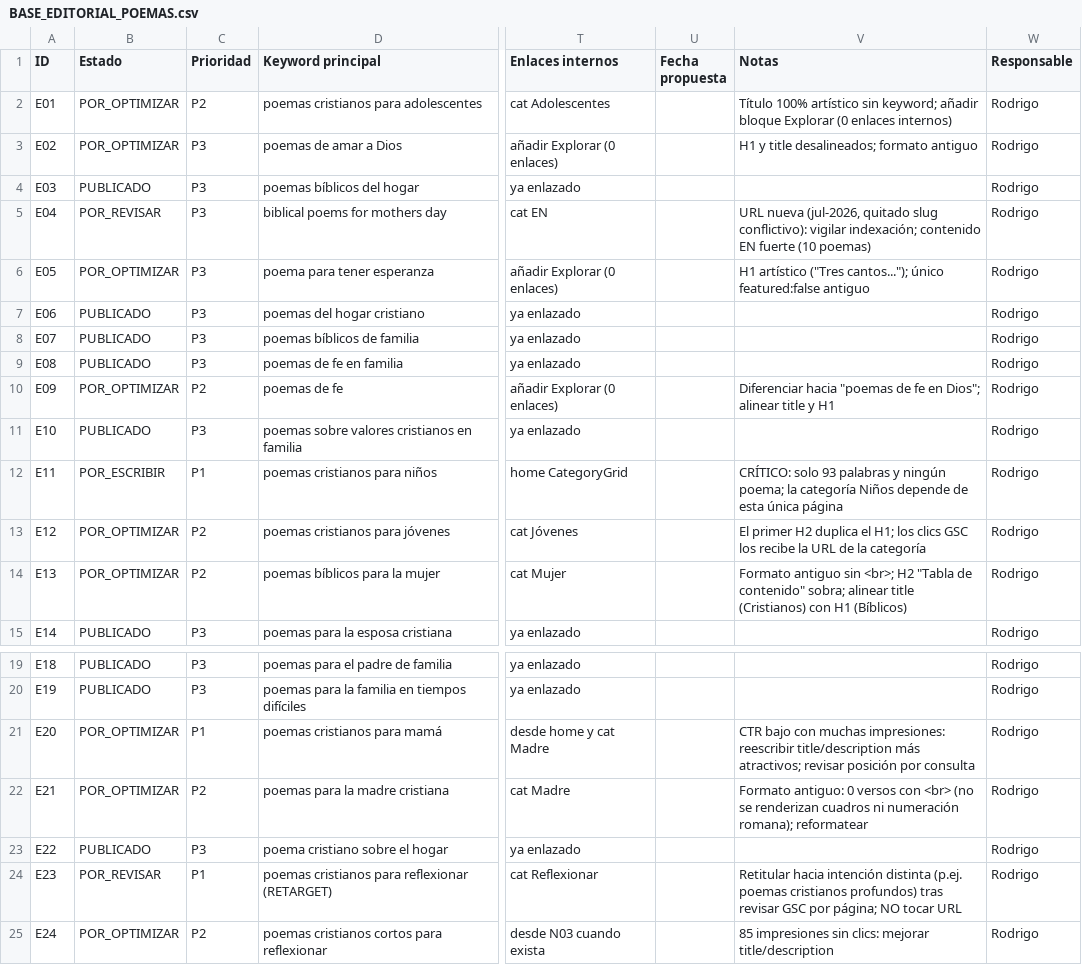
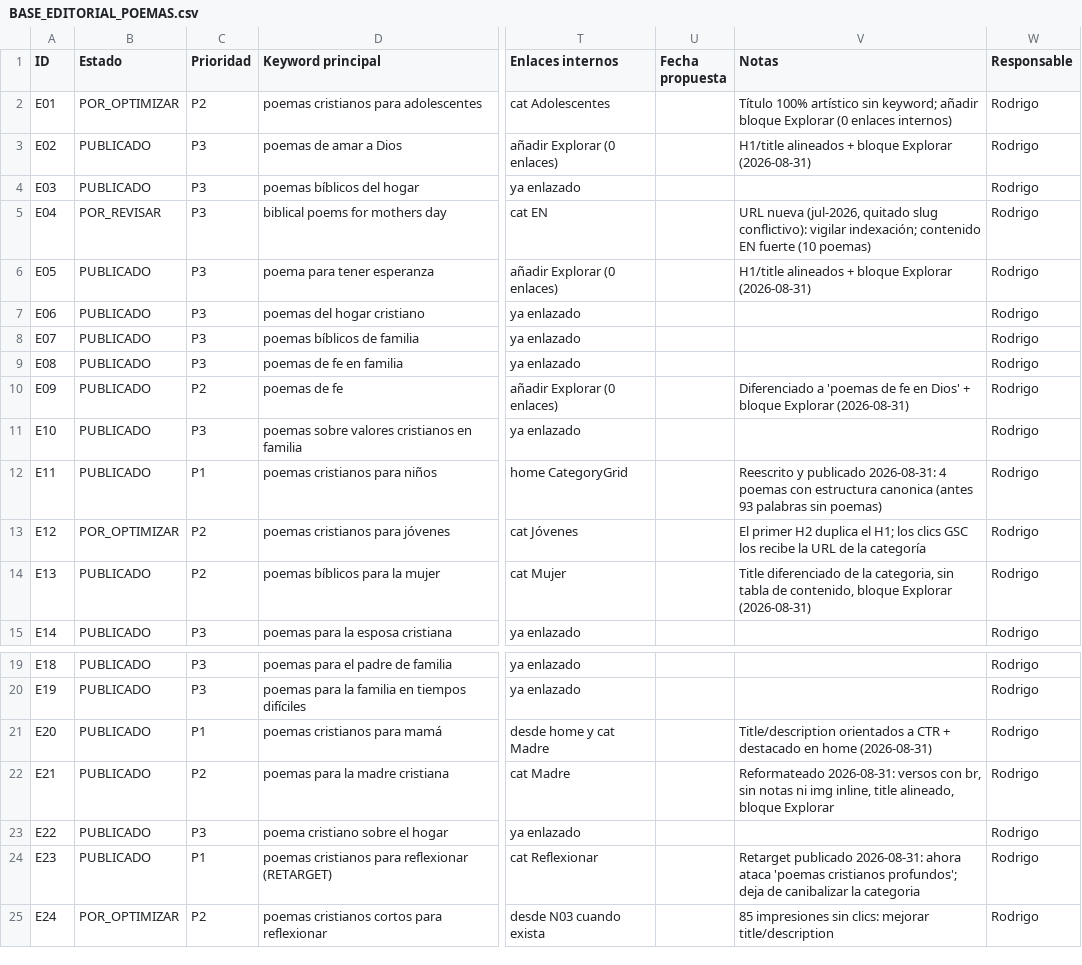
Before and after one commit to Poemasbiblicos/poemasbiblicos.github.io, a CSV file: BASE_EDITORIAL_POEMAS.csv, drawn as a sheet; only a part is shown, gaps mark what is left out; the diff names each change by its address in the sheet, - before the commit and + after, or states it on an @@ line.

```diff
--- a/BASE_EDITORIAL_POEMAS.csv
+++ b/BASE_EDITORIAL_POEMAS.csv
-B3 (Estado): POR_OPTIMIZAR
+B3 (Estado): PUBLICADO
-V3 (Notas): H1 y title desalineados; formato antiguo
+V3 (Notas): H1/title alineados + bloque Explorar (2026-08-31)
-B6 (Estado): POR_OPTIMIZAR
+B6 (Estado): PUBLICADO
-V6 (Notas): H1 artístico ("Tres cantos..."); único featured:false antiguo
+V6 (Notas): H1/title alineados + bloque Explorar (2026-08-31)
-B10 (Estado): POR_OPTIMIZAR
+B10 (Estado): PUBLICADO
-V10 (Notas): Diferenciar hacia "poemas de fe en Dios"; alinear title y H1
+V10 (Notas): Diferenciado a 'poemas de fe en Dios' + bloque Explorar (2026-08-31)
-B12 (Estado): POR_ESCRIBIR
+B12 (Estado): PUBLICADO
-V12 (Notas): CRÍTICO: solo 93 palabras y ningún poema; la categoría Niños depende de esta única página
+V12 (Notas): Reescrito y publicado 2026-08-31: 4 poemas con estructura canonica (antes 93 palabras sin poemas)
-B14 (Estado): POR_OPTIMIZAR
+B14 (Estado): PUBLICADO
-V14 (Notas): Formato antiguo sin <br>; H2 "Tabla de contenido" sobra; alinear title (Cristianos) con H1 (Bíblicos)
+V14 (Notas): Title diferenciado de la categoria, sin tabla de contenido, bloque Explorar (2026-08-31)
-B21:B22 (Estado): POR_OPTIMIZAR
+B21:B22 (Estado): PUBLICADO
-V21 (Notas): CTR bajo con muchas impresiones: reescribir title/description más atractivos; revisar posición por consulta
+V21 (Notas): Title/description orientados a CTR + destacado en home (2026-08-31)
-V22 (Notas): Formato antiguo: 0 versos con <br> (no se renderizan cuadros ni numeración romana); reformatear
+V22 (Notas): Reformateado 2026-08-31: versos con br, sin notas ni img inline, title alineado, bloque Explorar
-B24 (Estado): POR_REVISAR
+B24 (Estado): PUBLICADO
-V24 (Notas): Retitular hacia intención distinta (p.ej. poemas cristianos profundos) tras revisar GSC por página; NO tocar URL
+V24 (Notas): Retarget publicado 2026-08-31: ahora ataca 'poemas cristianos profundos'; deja de canibalizar la categoria
```
